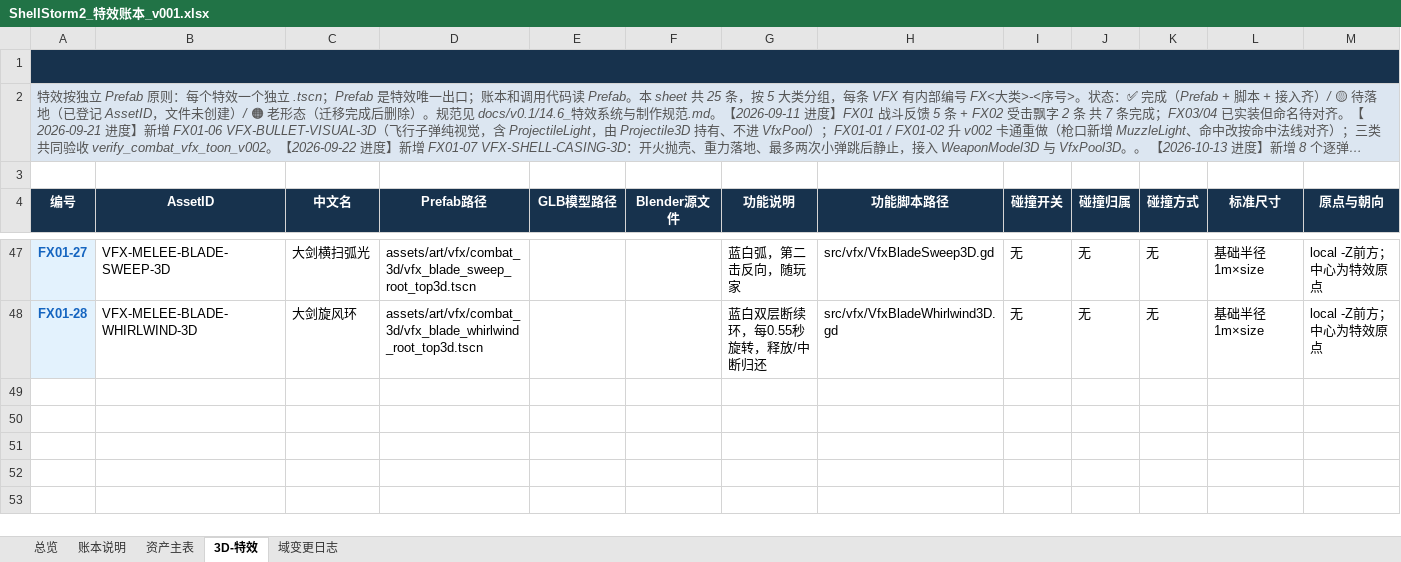
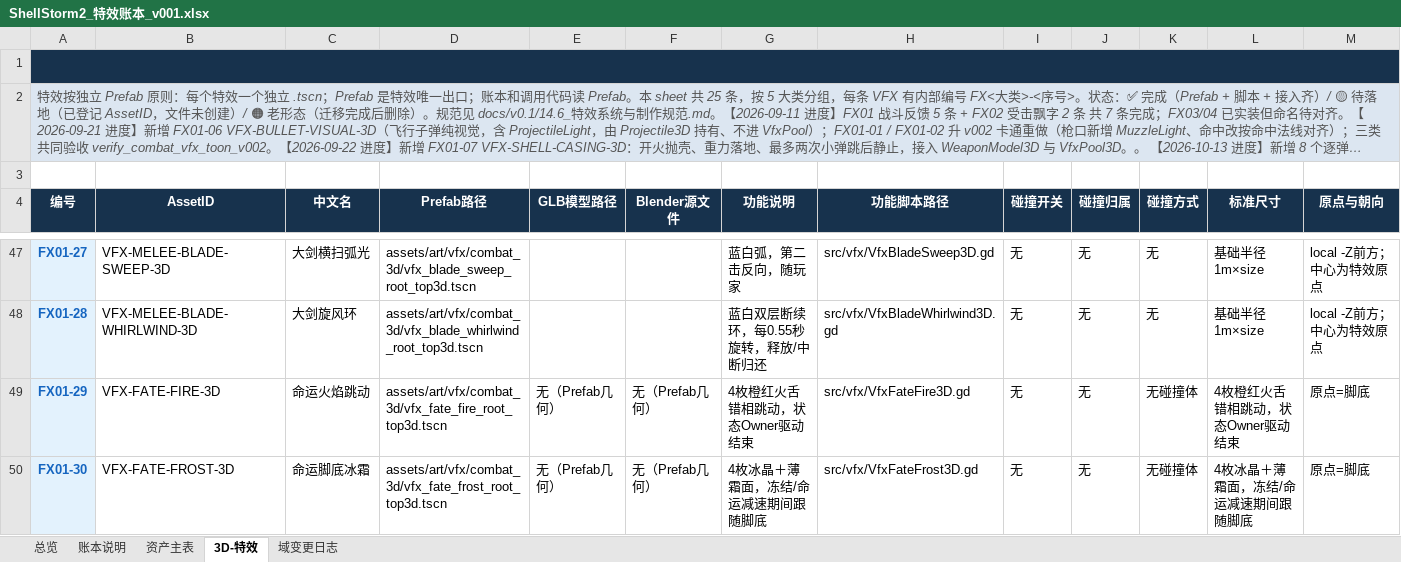
Before and after one commit to summercard/ShellStorm2, an Excel workbook: assets/registry/ledgers/ShellStorm2_特效账本_v001.xlsx, sheet 3D-特效, drawn as a sheet; only a part is shown, gaps mark what is left out; long unchanged cells end in …; values as stored, in another font and other column widths than the file's, no borders; rows hold the shown columns only; the diff covers the shown part only; the diff names each change by its address in the sheet, - before the commit and + after, or states it on an @@ line.

Commit message:
远征01命运卡池与元素特效：21身份仅正位、火冰毒电四特效与伤害数字配色
- FATE-RULES：data/fate/level_pools.json 落 schema 1 策略数据，FateOfferPolicy 为唯一只读策略；
  门后/工作台/占卜/愚者随机奖励共用，旧冻结报价保持原身份与方位，下一门才生效。
- 特效账本：新增 4 个元素 Prefab（FX01-29—32）与 vfx_soft_disc 着色器，VfxFate*3D 由池注册；
  Enemy3D 复用现有状态驱动跟随/到期/死亡回收，叠层不增粒子；闪电视觉按真实链目标位置。
- 伤害数字 v005：元素配色、暴击优先金色、0.56 秒先快后慢淡出；正式池与兜底共用 DamageNumberStyle。
- 设计落档：命运卡六关投放设计（累计 21/33/45/57/69/78）、2026-10-18 逐卡复评，
  MODULE_INDEX、功能关系矩阵、feature_registry、CHANGELOG 同步。
- 验证：verify_fate_level01_pool 1849 检查、verify_fate_element_vfx 34 检查、经济/购卡/武器/集成回归均退出 0；
  两项负向注入按预期失败且无 SCRIPT ERROR。门禁：文档契约 27 项历史断链、命名门禁 3 组 bunny01
  历史带版本资产，与改动前逐项一致，本次 0 新增。
- 边界：02—06 投放规则、前两门教学保底、30 张未施工卡牌均未实现，不视为已上线。

```diff
--- a/assets/registry/ledgers/ShellStorm2_特效账本_v001.xlsx (sheet 3D-特效)
+++ b/assets/registry/ledgers/ShellStorm2_特效账本_v001.xlsx (sheet 3D-特效)
+row 49: FX01-29 | VFX-FATE-FIRE-3D | 命运火焰跳动 | assets/art/vfx/combat_3d/vfx_fate_fire_root_top3d.tscn | 无（Prefab几何） | 无（Prefab几何） | 4枚橙红火舌错相跳动，状态Owner驱动结束 | src/vfx/VfxFateFire3D.gd | 无 | 无 | 无碰撞体 | 4枚橙红火舌错相跳动，状态Owner驱动结束 | 原点=脚底
+row 50: FX01-30 | VFX-FATE-FROST-3D | 命运脚底冰霜 | assets/art/vfx/combat_3d/vfx_fate_frost_root_top3d.tscn | 无（Prefab几何） | 无（Prefab几何） | 4枚冰晶＋薄霜面，冻结/命运减速期间跟随脚底 | src/vfx/VfxFateFrost3D.gd | 无 | 无 | 无碰撞体 | 4枚冰晶＋薄霜面，冻结/命运减速期间跟随脚底 | 原点=脚底
```
Also changed, not shown: 2 added rows and 4 edited cells elsewhere in this sheet, sheet 资产主表, sheet 总览, sheet 域变更日志, 53 other files.
